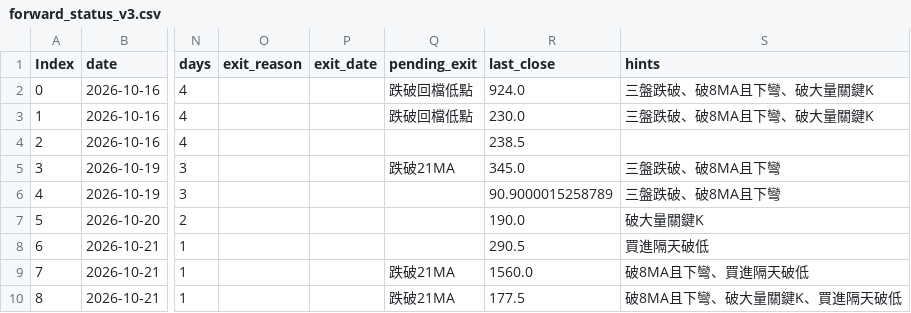
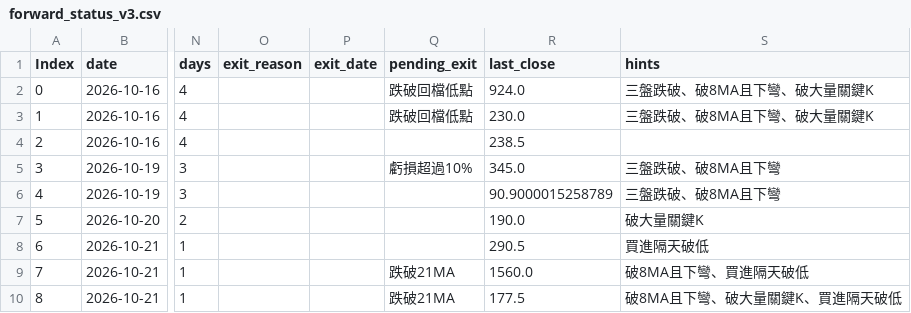
Before and after one commit to maybecrab-CQR/CQR-Dashboard, a CSV file: signal_log/forward_status_v3.csv, drawn as a sheet; only a part is shown, gaps mark what is left out; the diff names each change by its address in the sheet, - before the commit and + after, or states it on an @@ line.

Commit message:
自動更新 signal_log/forward_status_v3.csv（2026-10-22 16:51）

```diff
--- a/signal_log/forward_status_v3.csv
+++ b/signal_log/forward_status_v3.csv
-Q5 (pending_exit): 跌破21MA
+Q5 (pending_exit): 虧損超過10%
```
